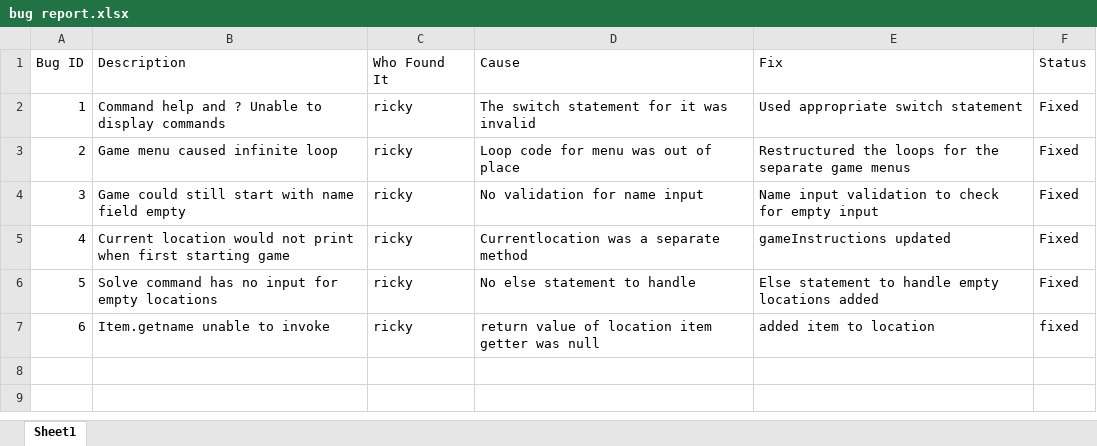
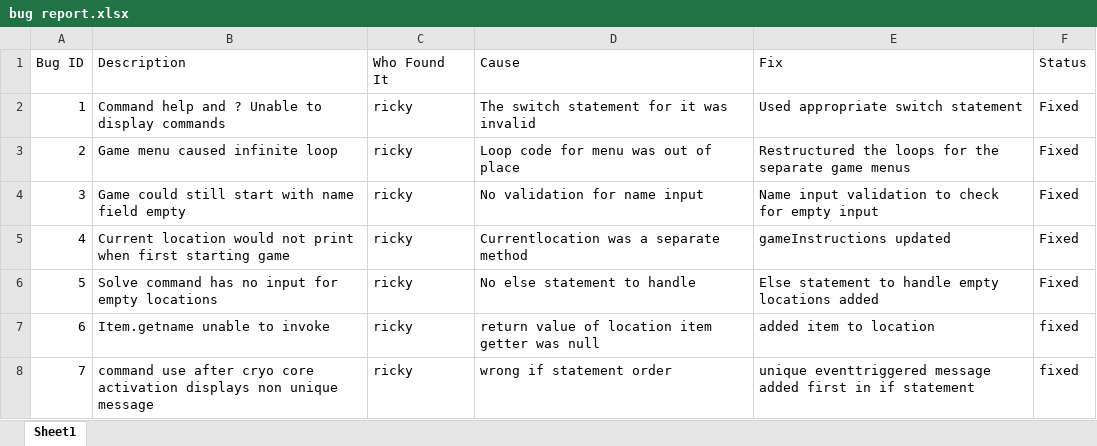
Before and after one commit to rn-392/COSC2511-Project, an Excel workbook: bug report.xlsx, sheet Sheet1, drawn as a sheet; values as stored, in another font and other column widths than the file's, no borders; the diff names each change by its address in the sheet, - before the commit and + after, or states it on an @@ line.

Commit message:
Enhance game interaction by adding 'use' command for item usage and updating location descriptions

```diff
--- a/bug report.xlsx (sheet Sheet1)
+++ b/bug report.xlsx (sheet Sheet1)
+row 8: 7 | command use after cryo core activation displays non unique message | ricky | wrong if statement order | unique eventtriggered message added first in if statement | fixed
```
Also changed, not shown: 2 other files.
